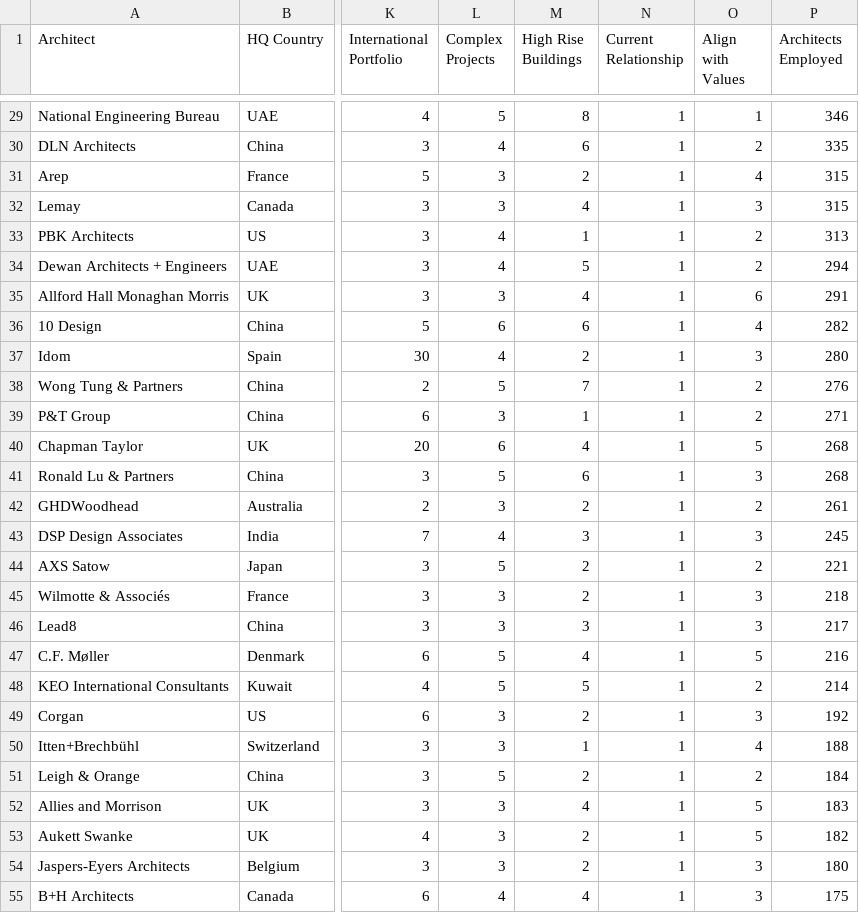
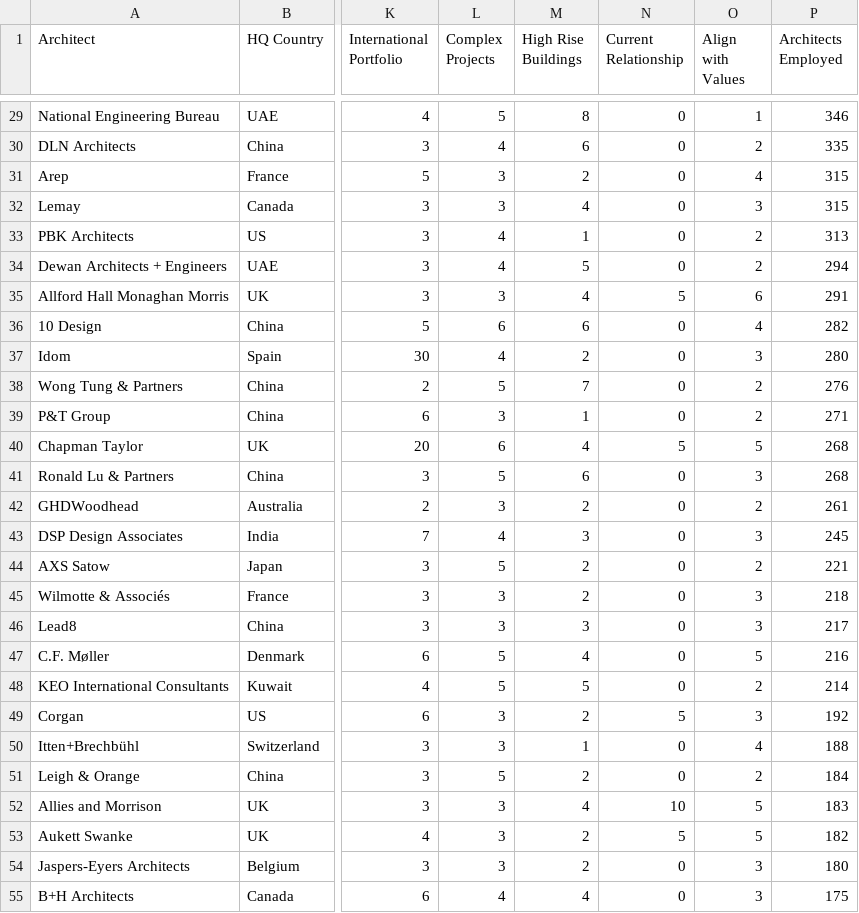
Before and after one commit to adityaramboll/MCDA_Tool, a CSV file: Pandas_Data_frame_09022024.csv, drawn as a sheet; only a part is shown, gaps mark what is left out; the diff covers the shown part only; the diff names each change by its address in the sheet, - before the commit and + after, or states it on an @@ line.

```diff
--- a/Pandas_Data_frame_09022024.csv
+++ b/Pandas_Data_frame_09022024.csv
-N29:N34 (Current Relationship): 1
+N29:N34 (Current Relationship): 0
-N35 (Current Relationship): 1
+N35 (Current Relationship): 5
-N36:N39 (Current Relationship): 1
+N36:N39 (Current Relationship): 0
-N40 (Current Relationship): 1
+N40 (Current Relationship): 5
-N41:N48 (Current Relationship): 1
+N41:N48 (Current Relationship): 0
-N49 (Current Relationship): 1
+N49 (Current Relationship): 5
-N50:N51 (Current Relationship): 1
+N50:N51 (Current Relationship): 0
-N52 (Current Relationship): 1
+N52 (Current Relationship): 10
-N53 (Current Relationship): 1
+N53 (Current Relationship): 5
-N54:N55 (Current Relationship): 1
+N54:N55 (Current Relationship): 0
```
Also changed, not shown: 63 edited cells elsewhere in this file.
